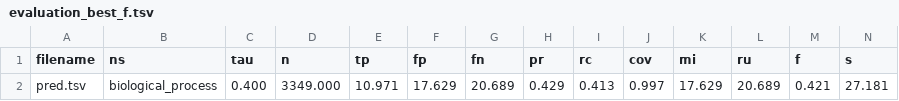
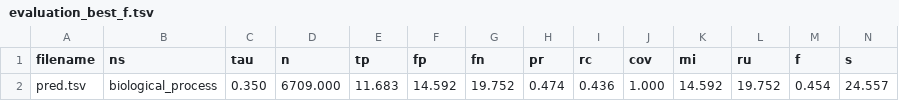
Before and after one commit to natalya-lavrenchuk/protein-function-prediction, a TSV file: results/cafa_eval/biological_process/evaluation_best_f.tsv, drawn as a sheet; only a part is shown; removed rows and columns are numbered as before the commit, all else as after; rows hold the shown columns only; the diff names each change by its address in the sheet, - before the commit and + after, or states it on an @@ line.

```diff
--- a/results/cafa_eval/biological_process/evaluation_best_f.tsv
+++ b/results/cafa_eval/biological_process/evaluation_best_f.tsv
-row 2: pred.tsv | biological_process | 0.400 | 3349.000 | 10.971 | 17.629 | 20.689 | 0.429 | 0.413 | 0.997 | 17.629 | 20.689 | 0.421 | 27.181
+row 2: pred.tsv | biological_process | 0.350 | 6709.000 | 11.683 | 14.592 | 19.752 | 0.474 | 0.436 | 1.000 | 14.592 | 19.752 | 0.454 | 24.557
```
Also changed, not shown: results/cafa_eval/biological_process/evaluation_all.tsv, results/cafa_eval/biological_process/evaluation_best_f_micro.tsv, 31 other files.
